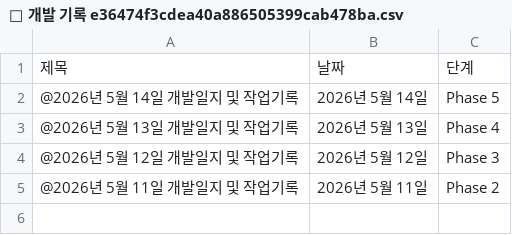
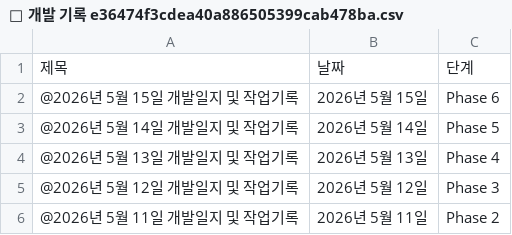
Before and after one commit to Femur-0607/MiniDriller, a CSV file: Docs/📅 개발 기록 e36474f3cdea40a886505399cab478ba.csv, drawn as a sheet.

```diff
--- a/Docs/📅 개발 기록 e36474f3cdea40a886505399cab478ba.csv
+++ b/Docs/📅 개발 기록 e36474f3cdea40a886505399cab478ba.csv
@@ -1,2 +1,3 @@
 제목,날짜,단계
+@2026년 5월 15일 개발일지 및 작업기록,2026년 5월 15일,Phase 6
 @2026년 5월 14일 개발일지 및 작업기록,2026년 5월 14일,Phase 5
```
Also changed, not shown: Docs/📅 개발 기록 e36474f3cdea40a886505399cab478ba_all.csv, 10 other files.
